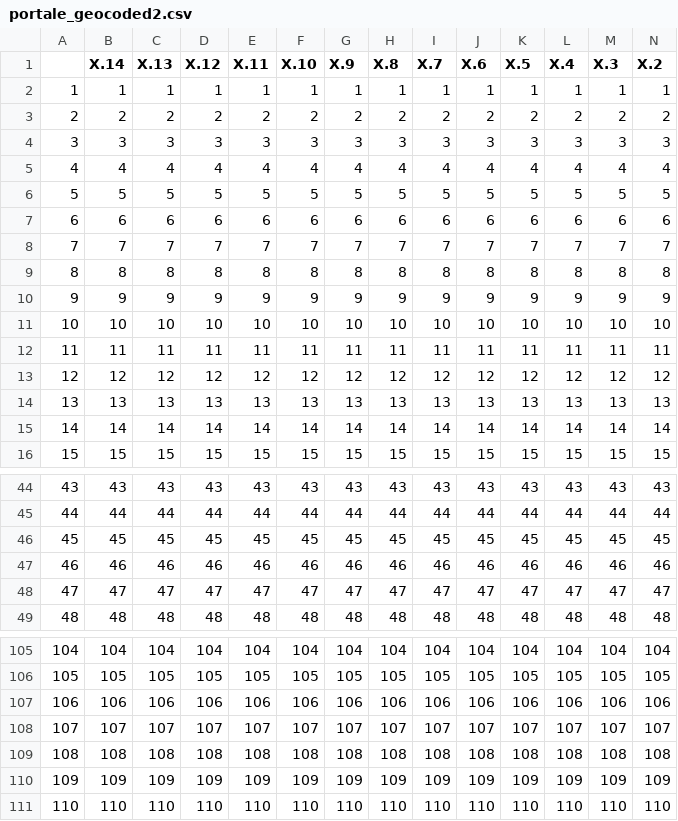
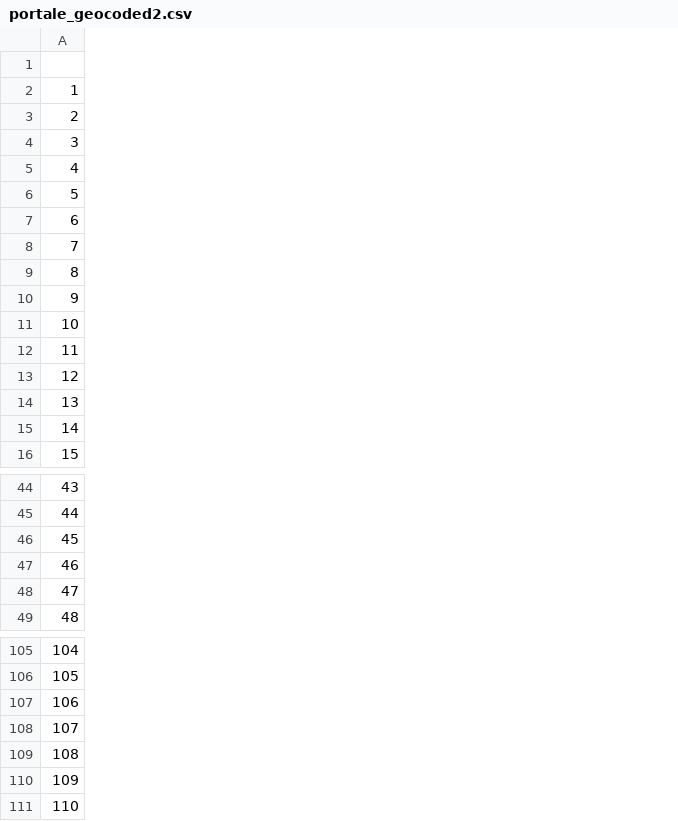
Before and after one commit to opengeoedu/opengeoedu.github.io, a CSV file: data/portale_geocoded2.csv, drawn as a sheet; only a part is shown, gaps mark what is left out; the diff covers the shown part only; the diff names each change by its address in the sheet, - before the commit and + after, or states it on an @@ line.

```diff
--- a/data/portale_geocoded2.csv
+++ b/data/portale_geocoded2.csv
-column B (X.14), rows 2-16: 1 | 2 | 3 | 4 | 5 | 6 | 7 | 8 | 9 | 10 | 11 | 12 | 13 | 14 | 15; rows 44-49: 43 | 44 | 45 | 46 | 47 | 48; rows 105-111: 104 | 105 | 106 | 107 | 108 | 109 | 110
-column C (X.13), rows 2-16: 1 | 2 | 3 | 4 | 5 | 6 | 7 | 8 | 9 | 10 | 11 | 12 | 13 | 14 | 15; rows 44-49: 43 | 44 | 45 | 46 | 47 | 48; rows 105-111: 104 | 105 | 106 | 107 | 108 | 109 | 110
-column D (X.12), rows 2-16: 1 | 2 | 3 | 4 | 5 | 6 | 7 | 8 | 9 | 10 | 11 | 12 | 13 | 14 | 15; rows 44-49: 43 | 44 | 45 | 46 | 47 | 48; rows 105-111: 104 | 105 | 106 | 107 | 108 | 109 | 110
-column E (X.11), rows 2-16: 1 | 2 | 3 | 4 | 5 | 6 | 7 | 8 | 9 | 10 | 11 | 12 | 13 | 14 | 15; rows 44-49: 43 | 44 | 45 | 46 | 47 | 48; rows 105-111: 104 | 105 | 106 | 107 | 108 | 109 | 110
-column F (X.10), rows 2-16: 1 | 2 | 3 | 4 | 5 | 6 | 7 | 8 | 9 | 10 | 11 | 12 | 13 | 14 | 15; rows 44-49: 43 | 44 | 45 | 46 | 47 | 48; rows 105-111: 104 | 105 | 106 | 107 | 108 | 109 | 110
-column G (X.9), rows 2-16: 1 | 2 | 3 | 4 | 5 | 6 | 7 | 8 | 9 | 10 | 11 | 12 | 13 | 14 | 15; rows 44-49: 43 | 44 | 45 | 46 | 47 | 48; rows 105-111: 104 | 105 | 106 | 107 | 108 | 109 | 110
-column H (X.8), rows 2-16: 1 | 2 | 3 | 4 | 5 | 6 | 7 | 8 | 9 | 10 | 11 | 12 | 13 | 14 | 15; rows 44-49: 43 | 44 | 45 | 46 | 47 | 48; rows 105-111: 104 | 105 | 106 | 107 | 108 | 109 | 110
-column I (X.7), rows 2-16: 1 | 2 | 3 | 4 | 5 | 6 | 7 | 8 | 9 | 10 | 11 | 12 | 13 | 14 | 15; rows 44-49: 43 | 44 | 45 | 46 | 47 | 48; rows 105-111: 104 | 105 | 106 | 107 | 108 | 109 | 110
-column J (X.6), rows 2-16: 1 | 2 | 3 | 4 | 5 | 6 | 7 | 8 | 9 | 10 | 11 | 12 | 13 | 14 | 15; rows 44-49: 43 | 44 | 45 | 46 | 47 | 48; rows 105-111: 104 | 105 | 106 | 107 | 108 | 109 | 110
-column K (X.5), rows 2-16: 1 | 2 | 3 | 4 | 5 | 6 | 7 | 8 | 9 | 10 | 11 | 12 | 13 | 14 | 15; rows 44-49: 43 | 44 | 45 | 46 | 47 | 48; rows 105-111: 104 | 105 | 106 | 107 | 108 | 109 | 110
-column L (X.4), rows 2-16: 1 | 2 | 3 | 4 | 5 | 6 | 7 | 8 | 9 | 10 | 11 | 12 | 13 | 14 | 15; rows 44-49: 43 | 44 | 45 | 46 | 47 | 48; rows 105-111: 104 | 105 | 106 | 107 | 108 | 109 | 110
-column M (X.3), rows 2-16: 1 | 2 | 3 | 4 | 5 | 6 | 7 | 8 | 9 | 10 | 11 | 12 | 13 | 14 | 15; rows 44-49: 43 | 44 | 45 | 46 | 47 | 48; rows 105-111: 104 | 105 | 106 | 107 | 108 | 109 | 110
-column N (X.2), rows 2-16: 1 | 2 | 3 | 4 | 5 | 6 | 7 | 8 | 9 | 10 | 11 | 12 | 13 | 14 | 15; rows 44-49: 43 | 44 | 45 | 46 | 47 | 48; rows 105-111: 104 | 105 | 106 | 107 | 108 | 109 | 110
```
Also changed, not shown: 2 removed columns and 3 edited cells elsewhere in this file, out_geodata/portale_shifted.csv, 13 other files.
